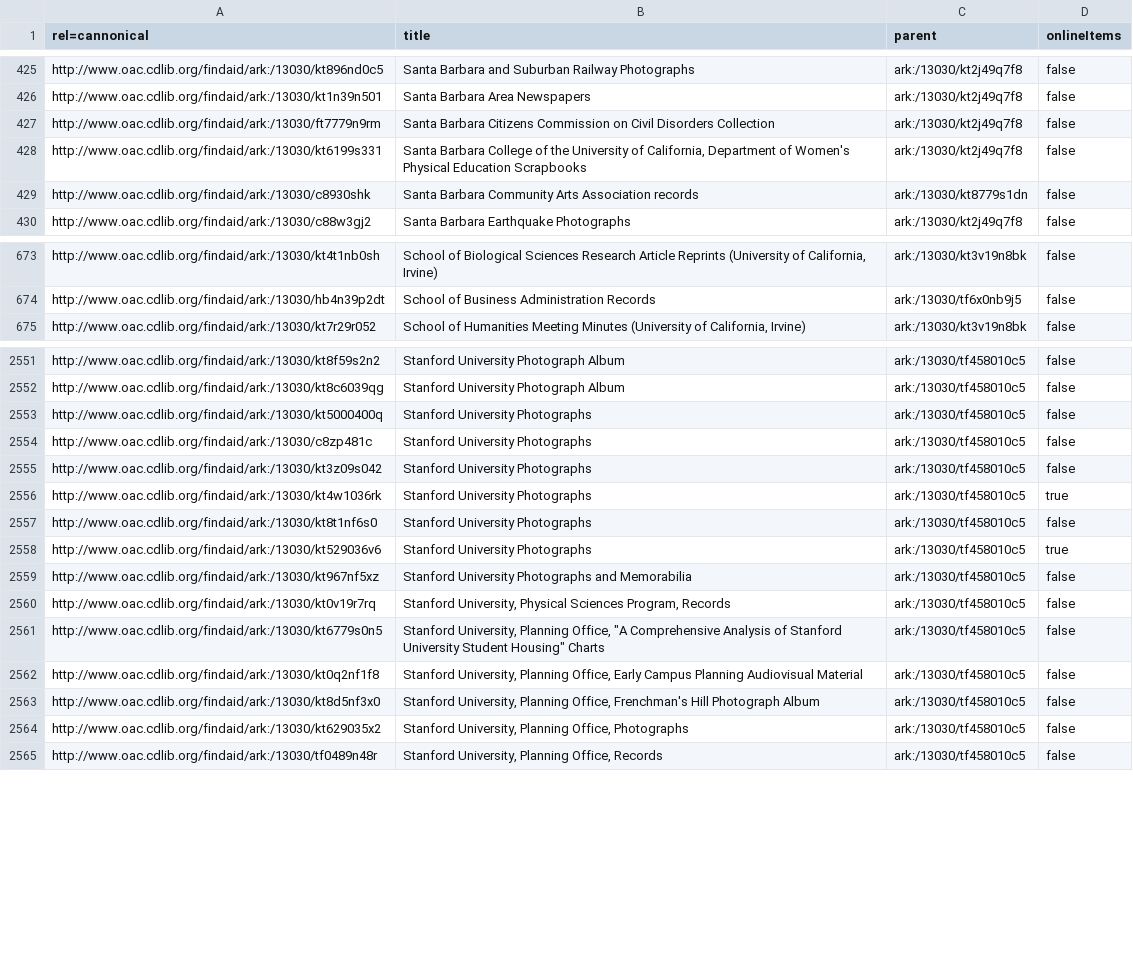
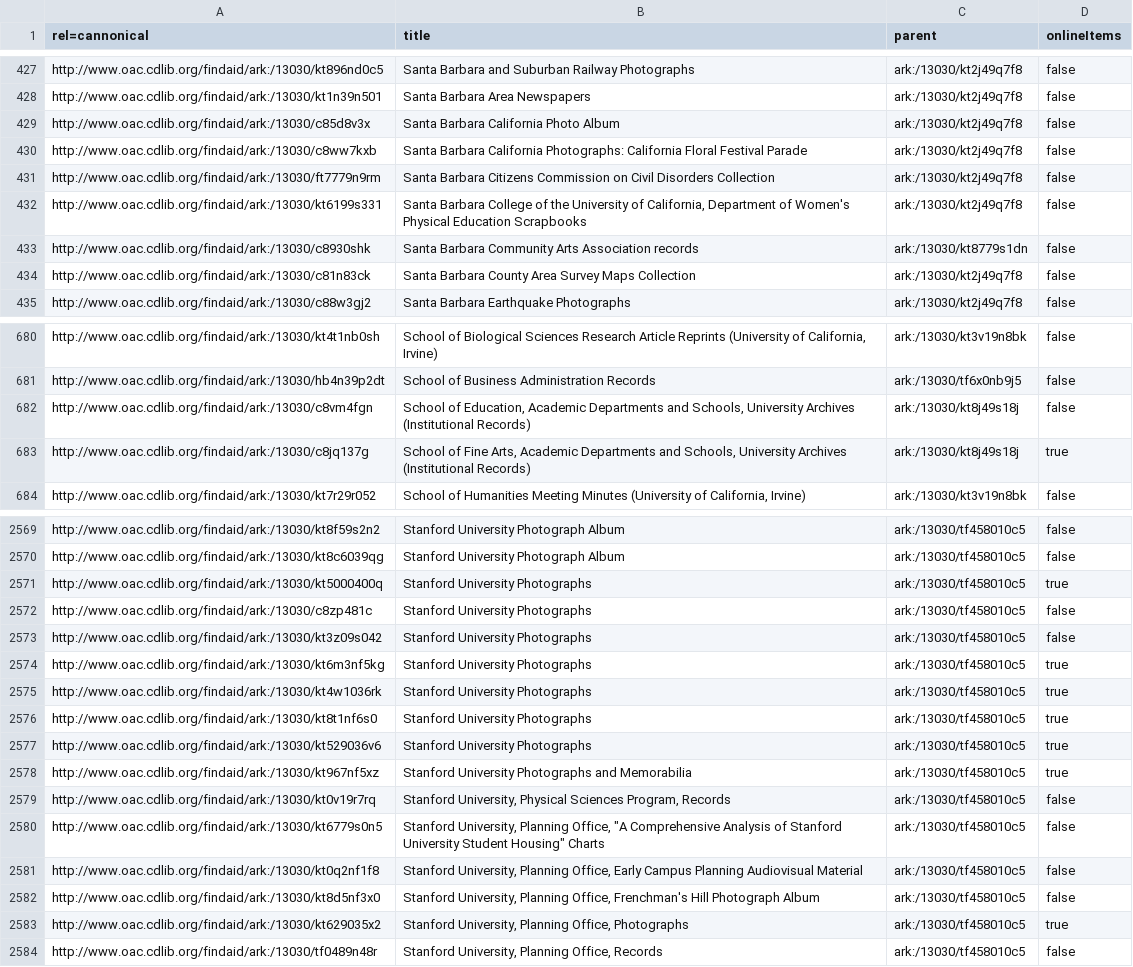
Before and after one commit to ucldc/oac_collections, a TSV file: az_titles/s_titles.tsv, drawn as a sheet; only a part is shown, gaps mark what is left out; the diff covers the shown part only.

```diff
--- a/az_titles/s_titles.tsv
+++ b/az_titles/s_titles.tsv
@@ -426,2 +428,4 @@ http://www.oac.cdlib.org/findaid/ark:/13030/kt896nd0c5	Santa Barbara and Suburba
 http://www.oac.cdlib.org/findaid/ark:/13030/kt1n39n501	Santa Barbara Area Newspapers	ark:/13030/kt2j49q7f8	false
+http://www.oac.cdlib.org/findaid/ark:/13030/c85d8v3x	Santa Barbara California Photo Album	ark:/13030/kt2j49q7f8	false
+http://www.oac.cdlib.org/findaid/ark:/13030/c8ww7kxb	Santa Barbara California Photographs: California Floral Festival Parade	ark:/13030/kt2j49q7f8	false
 http://www.oac.cdlib.org/findaid/ark:/13030/ft7779n9rm	Santa Barbara Citizens Commission on Civil Disorders Collection	ark:/13030/kt2j49q7f8	false
@@ -429,2 +433,3 @@ http://www.oac.cdlib.org/findaid/ark:/13030/kt6199s331	"Santa Barbara College of
 http://www.oac.cdlib.org/findaid/ark:/13030/c8930shk	Santa Barbara Community Arts Association records	ark:/13030/kt8779s1dn	false
+http://www.oac.cdlib.org/findaid/ark:/13030/c81n83ck	Santa Barbara County Area Survey Maps Collection	ark:/13030/kt2j49q7f8	false
 http://www.oac.cdlib.org/findaid/ark:/13030/c88w3gj2	Santa Barbara Earthquake Photographs	ark:/13030/kt2j49q7f8	false
@@ -674,2 +681,4 @@ http://www.oac.cdlib.org/findaid/ark:/13030/kt4t1nb0sh	"School of Biological Sci
 http://www.oac.cdlib.org/findaid/ark:/13030/hb4n39p2dt	School of Business Administration Records	ark:/13030/tf6x0nb9j5	false
+http://www.oac.cdlib.org/findaid/ark:/13030/c8vm4fgn	"School of Education, Academic Departments and Schools, University Archives (Institutional Records)"	ark:/13030/kt8j49s18j	false
+http://www.oac.cdlib.org/findaid/ark:/13030/c8jq137g	"School of Fine Arts, Academic Departments and Schools, University Archives (Institutional Records)"	ark:/13030/kt8j49s18j	true
 http://www.oac.cdlib.org/findaid/ark:/13030/kt7r29r052	"School of Humanities Meeting Minutes (University of California, Irvine)"	ark:/13030/kt3v19n8bk	false
@@ -2552,9 +2570,10 @@ http://www.oac.cdlib.org/findaid/ark:/13030/kt8f59s2n2	Stanford University Photo
 http://www.oac.cdlib.org/findaid/ark:/13030/kt8c6039qg	Stanford University Photograph Album	ark:/13030/tf458010c5	false
-http://www.oac.cdlib.org/findaid/ark:/13030/kt5000400q	Stanford University Photographs	ark:/13030/tf458010c5	false
+http://www.oac.cdlib.org/findaid/ark:/13030/kt5000400q	Stanford University Photographs	ark:/13030/tf458010c5	true
 http://www.oac.cdlib.org/findaid/ark:/13030/c8zp481c	Stanford University Photographs	ark:/13030/tf458010c5	false
 http://www.oac.cdlib.org/findaid/ark:/13030/kt3z09s042	Stanford University Photographs	ark:/13030/tf458010c5	false
+http://www.oac.cdlib.org/findaid/ark:/13030/kt6m3nf5kg	Stanford University Photographs	ark:/13030/tf458010c5	true
 http://www.oac.cdlib.org/findaid/ark:/13030/kt4w1036rk	Stanford University Photographs	ark:/13030/tf458010c5	true
-http://www.oac.cdlib.org/findaid/ark:/13030/kt8t1nf6s0	Stanford University Photographs	ark:/13030/tf458010c5	false
+http://www.oac.cdlib.org/findaid/ark:/13030/kt8t1nf6s0	Stanford University Photographs	ark:/13030/tf458010c5	true
 http://www.oac.cdlib.org/findaid/ark:/13030/kt529036v6	Stanford University Photographs	ark:/13030/tf458010c5	true
-http://www.oac.cdlib.org/findaid/ark:/13030/kt967nf5xz	Stanford University Photographs and Memorabilia	ark:/13030/tf458010c5	false
+http://www.oac.cdlib.org/findaid/ark:/13030/kt967nf5xz	Stanford University Photographs and Memorabilia	ark:/13030/tf458010c5	true
 http://www.oac.cdlib.org/findaid/ark:/13030/kt0v19r7rq	"Stanford University, Physical Sciences Program, Records"	ark:/13030/tf458010c5	false
@@ -2563,3 +2582,3 @@ http://www.oac.cdlib.org/findaid/ark:/13030/kt0q2nf1f8	"Stanford University, Pla
 http://www.oac.cdlib.org/findaid/ark:/13030/kt8d5nf3x0	"Stanford University, Planning Office, Frenchman's Hill Photograph Album"	ark:/13030/tf458010c5	false
-http://www.oac.cdlib.org/findaid/ark:/13030/kt629035x2	"Stanford University, Planning Office, Photographs"	ark:/13030/tf458010c5	false
+http://www.oac.cdlib.org/findaid/ark:/13030/kt629035x2	"Stanford University, Planning Office, Photographs"	ark:/13030/tf458010c5	true
 http://www.oac.cdlib.org/findaid/ark:/13030/tf0489n48r	"Stanford University, Planning Office, Records"	ark:/13030/tf458010c5	false
```
Also changed, not shown: 21 added rows, 2 removed rows and 26 edited cells elsewhere in this file, az_titles/b_titles.tsv, az_titles/c_titles.tsv, 24 other files.
